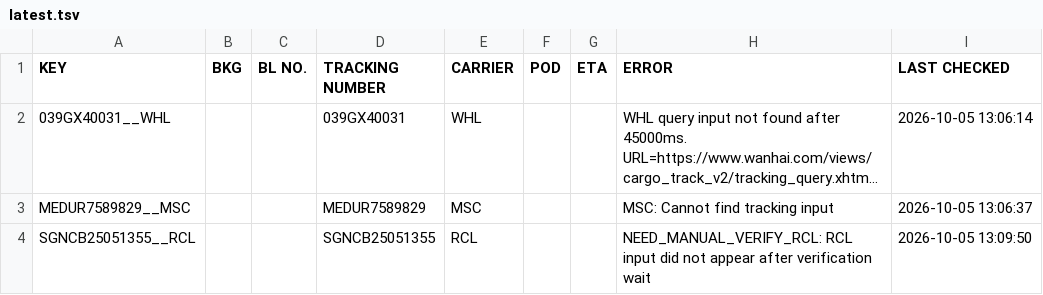
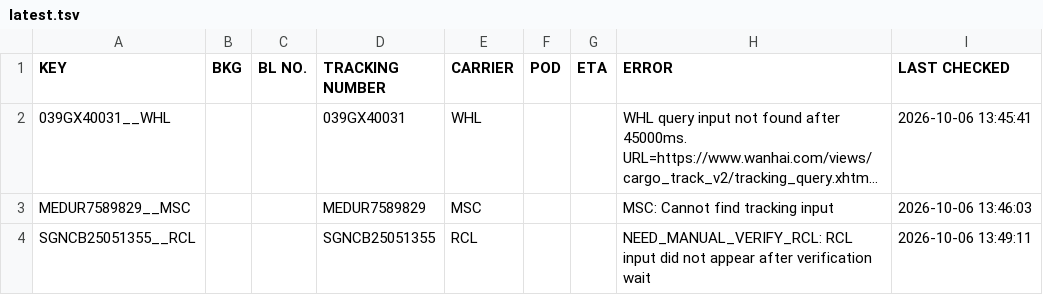
Before and after one commit to dekoa00/project-tracking, a TSV file: data/results/latest.tsv, drawn as a sheet; long unchanged cells end in …; the diff names each change by its address in the sheet, - before the commit and + after, or states it on an @@ line.

```diff
--- a/data/results/latest.tsv
+++ b/data/results/latest.tsv
-I2 (LAST CHECKED): 2026-10-05 13:06:14
+I2 (LAST CHECKED): 2026-10-06 13:45:41
-I3 (LAST CHECKED): 2026-10-05 13:06:37
+I3 (LAST CHECKED): 2026-10-06 13:46:03
-I4 (LAST CHECKED): 2026-10-05 13:09:50
+I4 (LAST CHECKED): 2026-10-06 13:49:11
```
Also changed, not shown: data/results/latest.csv, 1 other file.
